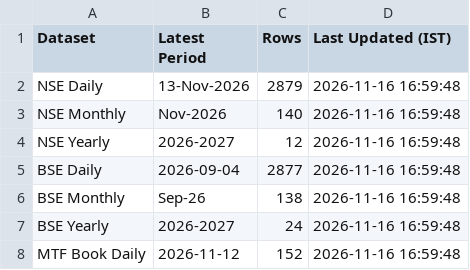
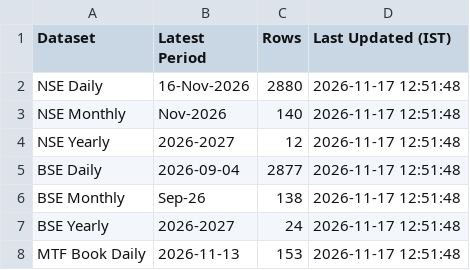
Before and after one commit to Vaibhav130195/NSE-F-O-Turnover-Data, a CSV file: status.csv, drawn as a sheet.

Commit message:
Update status.csv

```diff
--- a/status.csv
+++ b/status.csv
@@ -1,8 +1,8 @@
 Dataset,Latest Period,Rows,Last Updated (IST)
-NSE Daily,13-Nov-2026,2879,2026-11-16 16:59:48
-NSE Monthly,Nov-2026,140,2026-11-16 16:59:48
-NSE Yearly,2026-2027,12,2026-11-16 16:59:48
-BSE Daily,2026-09-04,2877,2026-11-16 16:59:48
-BSE Monthly,Sep-26,138,2026-11-16 16:59:48
-BSE Yearly,2026-2027,24,2026-11-16 16:59:48
-MTF Book Daily,2026-11-12,152,2026-11-16 16:59:48
+NSE Daily,16-Nov-2026,2880,2026-11-17 12:51:48
+NSE Monthly,Nov-2026,140,2026-11-17 12:51:48
+NSE Yearly,2026-2027,12,2026-11-17 12:51:48
+BSE Daily,2026-09-04,2877,2026-11-17 12:51:48
+BSE Monthly,Sep-26,138,2026-11-17 12:51:48
+BSE Yearly,2026-2027,24,2026-11-17 12:51:48
+MTF Book Daily,2026-11-13,153,2026-11-17 12:51:48
```
